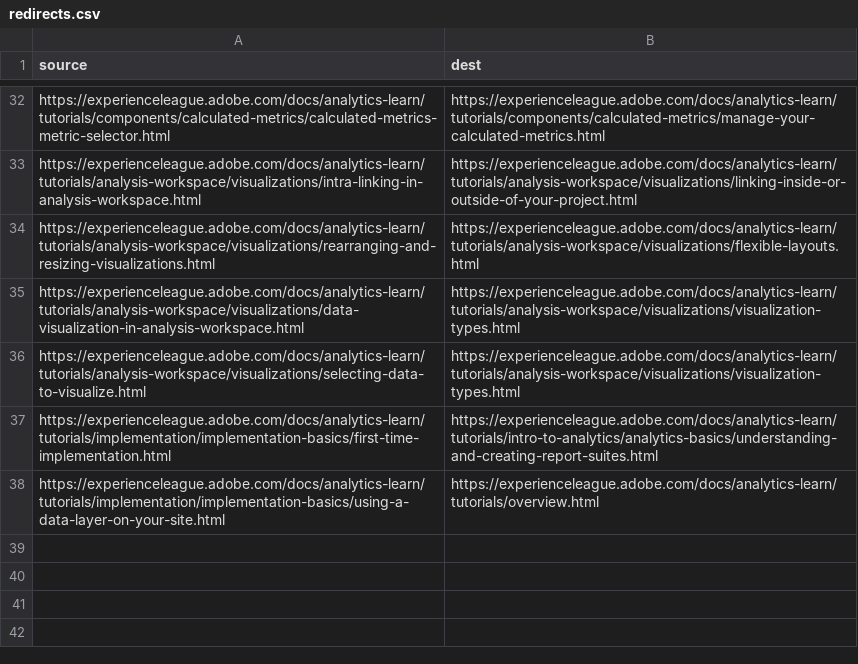
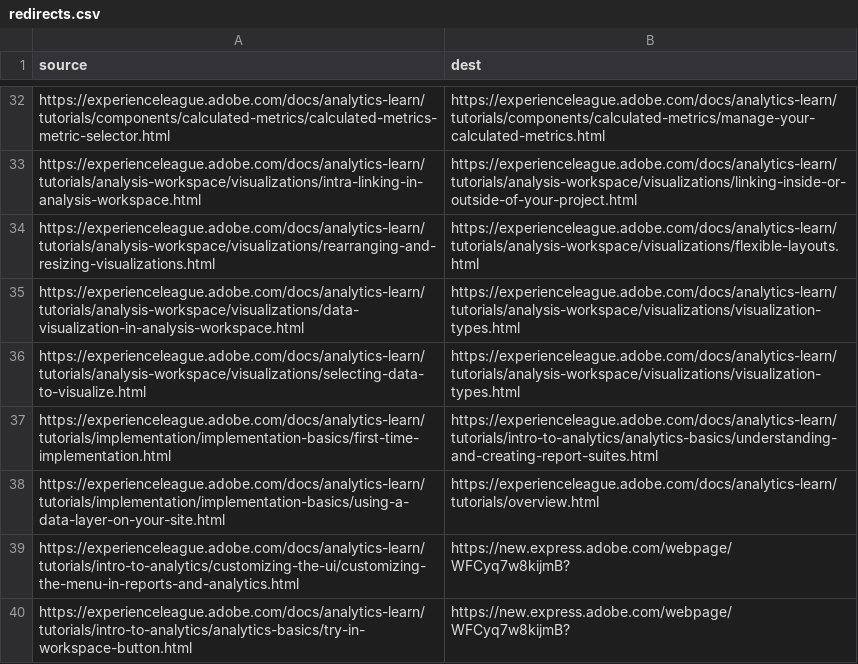
Before and after one commit to AdobeDocs/analytics-learn.it-IT, a CSV file: redirects.csv, drawn as a sheet; only a part is shown, gaps mark what is left out; the diff names each change by its address in the sheet, - before the commit and + after, or states it on an @@ line.

Commit message:
Sync non localizable files for core commit edc70fdf5b356a3483647a25927b4e047fefdbd9

```diff
--- a/redirects.csv
+++ b/redirects.csv
+row 39: https://experienceleague.adobe.com/docs/analytics-learn/tutorials/intro-to-analytics/customizing-the-ui/customizing-the-menu-in-reports-and-analytics.html | https://new.express.adobe.com/webpage/WFCyq7w8kijmB?
+row 40: https://experienceleague.adobe.com/docs/analytics-learn/tutorials/intro-to-analytics/analytics-basics/try-in-workspace-button.html | https://new.express.adobe.com/webpage/WFCyq7w8kijmB?
```
